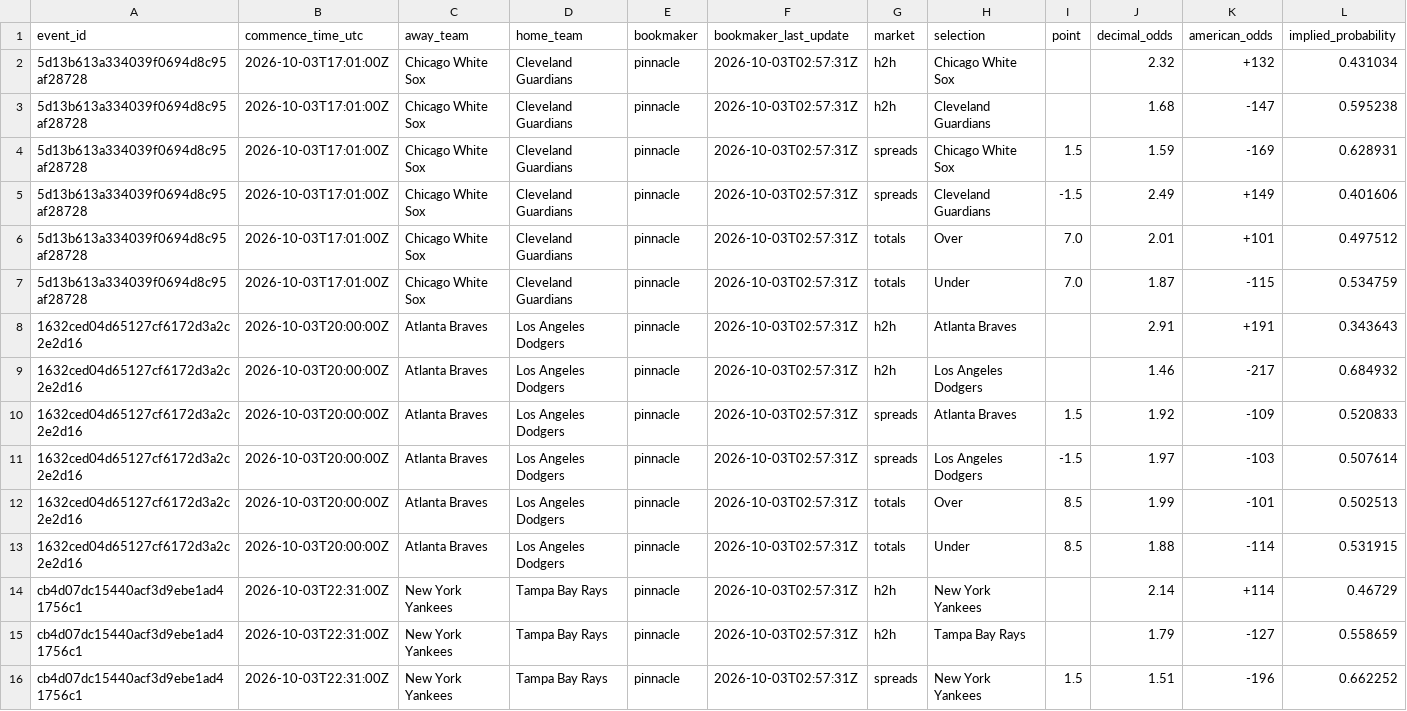
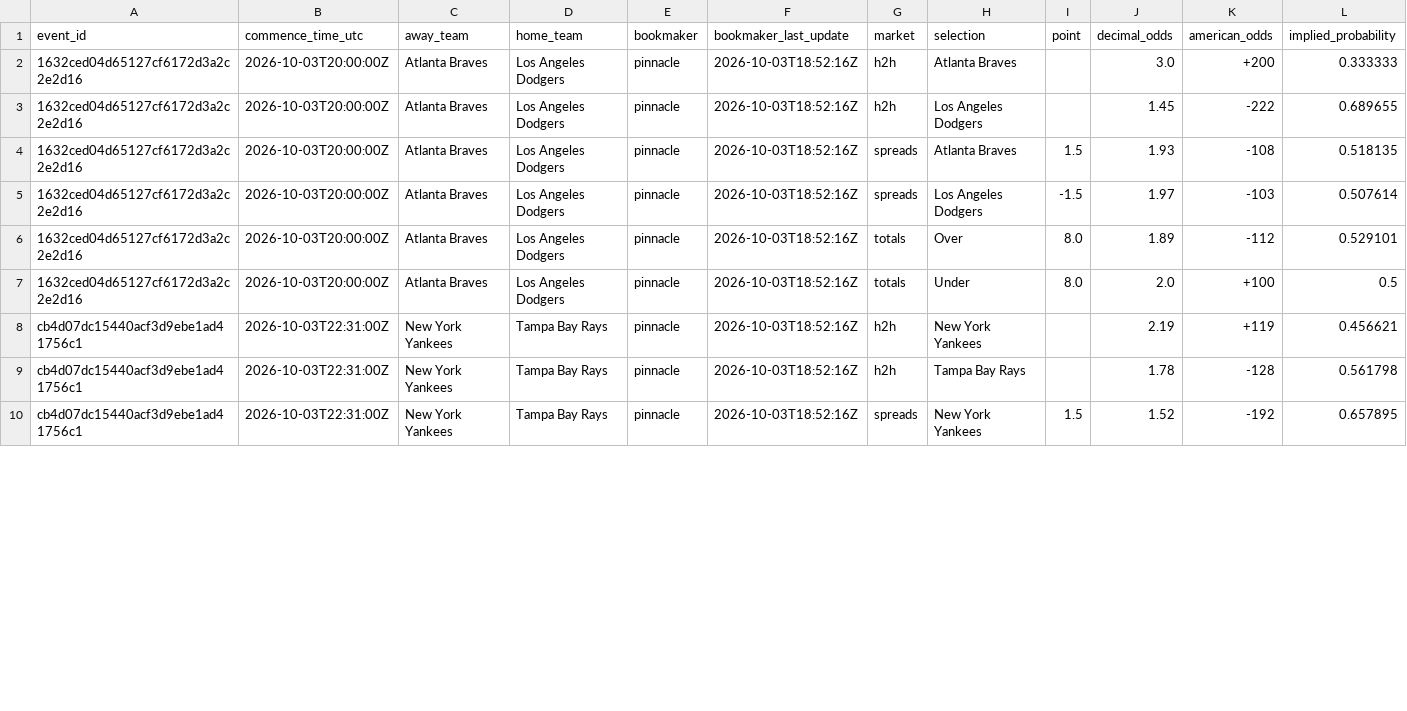
Before and after one commit to kouheiarai/mlb-ai-predictor, a CSV file: data/latest_odds.csv, drawn as a sheet; only a part is shown; the diff covers the shown part only.

```diff
--- a/data/latest_odds.csv
+++ b/data/latest_odds.csv
@@ -1,16 +1,10 @@
 event_id,commence_time_utc,away_team,home_team,bookmaker,bookmaker_last_update,market,selection,point,decimal_odds,american_odds,implied_probability
-5d13b613a334039f0694d8c95af28728,2026-10-03T17:01:00Z,Chicago White Sox,Cleveland Guardians,pinnacle,2026-10-03T02:57:31Z,h2h,Chicago White Sox,,2.32,+132,0.431034
-5d13b613a334039f0694d8c95af28728,2026-10-03T17:01:00Z,Chicago White Sox,Cleveland Guardians,pinnacle,2026-10-03T02:57:31Z,h2h,Cleveland Guardians,,1.68,-147,0.595238
-5d13b613a334039f0694d8c95af28728,2026-10-03T17:01:00Z,Chicago White Sox,Cleveland Guardians,pinnacle,2026-10-03T02:57:31Z,spreads,Chicago White Sox,1.5,1.59,-169,0.628931
-5d13b613a334039f0694d8c95af28728,2026-10-03T17:01:00Z,Chicago White Sox,Cleveland Guardians,pinnacle,2026-10-03T02:57:31Z,spreads,Cleveland Guardians,-1.5,2.49,+149,0.401606
-5d13b613a334039f0694d8c95af28728,2026-10-03T17:01:00Z,Chicago White Sox,Cleveland Guardians,pinnacle,2026-10-03T02:57:31Z,totals,Over,7.0,2.01,+101,0.497512
-5d13b613a334039f0694d8c95af28728,2026-10-03T17:01:00Z,Chicago White Sox,Cleveland Guardians,pinnacle,2026-10-03T02:57:31Z,totals,Under,7.0,1.87,-115,0.534759
-1632ced04d65127cf6172d3a2c2e2d16,2026-10-03T20:00:00Z,Atlanta Braves,Los Angeles Dodgers,pinnacle,2026-10-03T02:57:31Z,h2h,Atlanta Braves,,2.91,+191,0.343643
-1632ced04d65127cf6172d3a2c2e2d16,2026-10-03T20:00:00Z,Atlanta Braves,Los Angeles Dodgers,pinnacle,2026-10-03T02:57:31Z,h2h,Los Angeles Dodgers,,1.46,-217,0.684932
-1632ced04d65127cf6172d3a2c2e2d16,2026-10-03T20:00:00Z,Atlanta Braves,Los Angeles Dodgers,pinnacle,2026-10-03T02:57:31Z,spreads,Atlanta Braves,1.5,1.92,-109,0.520833
-1632ced04d65127cf6172d3a2c2e2d16,2026-10-03T20:00:00Z,Atlanta Braves,Los Angeles Dodgers,pinnacle,2026-10-03T02:57:31Z,spreads,Los Angeles Dodgers,-1.5,1.97,-103,0.507614
-1632ced04d65127cf6172d3a2c2e2d16,2026-10-03T20:00:00Z,Atlanta Braves,Los Angeles Dodgers,pinnacle,2026-10-03T02:57:31Z,totals,Over,8.5,1.99,-101,0.502513
-1632ced04d65127cf6172d3a2c2e2d16,2026-10-03T20:00:00Z,Atlanta Braves,Los Angeles Dodgers,pinnacle,2026-10-03T02:57:31Z,totals,Under,8.5,1.88,-114,0.531915
-cb4d07dc15440acf3d9ebe1ad41756c1,2026-10-03T22:31:00Z,New York Yankees,Tampa Bay Rays,pinnacle,2026-10-03T02:57:31Z,h2h,New York Yankees,,2.14,+114,0.46729
-cb4d07dc15440acf3d9ebe1ad41756c1,2026-10-03T22:31:00Z,New York Yankees,Tampa Bay Rays,pinnacle,2026-10-03T02:57:31Z,h2h,Tampa Bay Rays,,1.79,-127,0.558659
-cb4d07dc15440acf3d9ebe1ad41756c1,2026-10-03T22:31:00Z,New York Yankees,Tampa Bay Rays,pinnacle,2026-10-03T02:57:31Z,spreads,New York Yankees,1.5,1.51,-196,0.662252
+1632ced04d65127cf6172d3a2c2e2d16,2026-10-03T20:00:00Z,Atlanta Braves,Los Angeles Dodgers,pinnacle,2026-10-03T18:52:16Z,h2h,Atlanta Braves,,3.0,+200,0.333333
+1632ced04d65127cf6172d3a2c2e2d16,2026-10-03T20:00:00Z,Atlanta Braves,Los Angeles Dodgers,pinnacle,2026-10-03T18:52:16Z,h2h,Los Angeles Dodgers,,1.45,-222,0.689655
+1632ced04d65127cf6172d3a2c2e2d16,2026-10-03T20:00:00Z,Atlanta Braves,Los Angeles Dodgers,pinnacle,2026-10-03T18:52:16Z,spreads,Atlanta Braves,1.5,1.93,-108,0.518135
+1632ced04d65127cf6172d3a2c2e2d16,2026-10-03T20:00:00Z,Atlanta Braves,Los Angeles Dodgers,pinnacle,2026-10-03T18:52:16Z,spreads,Los Angeles Dodgers,-1.5,1.97,-103,0.507614
+1632ced04d65127cf6172d3a2c2e2d16,2026-10-03T20:00:00Z,Atlanta Braves,Los Angeles Dodgers,pinnacle,2026-10-03T18:52:16Z,totals,Over,8.0,1.89,-112,0.529101
+1632ced04d65127cf6172d3a2c2e2d16,2026-10-03T20:00:00Z,Atlanta Braves,Los Angeles Dodgers,pinnacle,2026-10-03T18:52:16Z,totals,Under,8.0,2.0,+100,0.5
+cb4d07dc15440acf3d9ebe1ad41756c1,2026-10-03T22:31:00Z,New York Yankees,Tampa Bay Rays,pinnacle,2026-10-03T18:52:16Z,h2h,New York Yankees,,2.19,+119,0.456621
+cb4d07dc15440acf3d9ebe1ad41756c1,2026-10-03T22:31:00Z,New York Yankees,Tampa Bay Rays,pinnacle,2026-10-03T18:52:16Z,h2h,Tampa Bay Rays,,1.78,-128,0.561798
+cb4d07dc15440acf3d9ebe1ad41756c1,2026-10-03T22:31:00Z,New York Yankees,Tampa Bay Rays,pinnacle,2026-10-03T18:52:16Z,spreads,New York Yankees,1.5,1.52,-192,0.657895
```
Also changed, not shown: 36 edited cells elsewhere in this file, data/predictions.csv, docs/latest_odds.csv, 57 other files.
